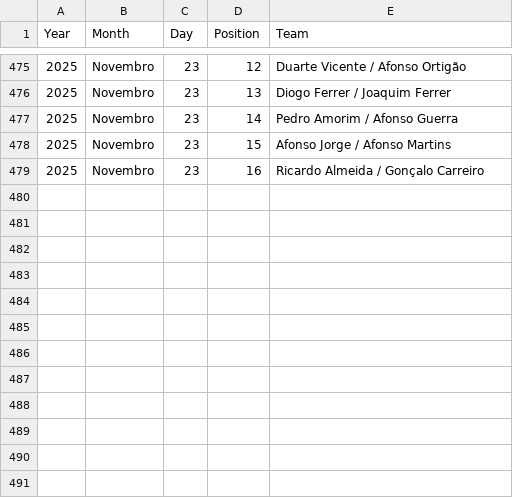
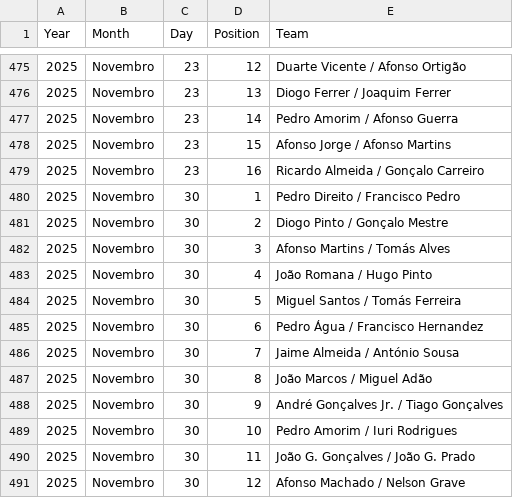
Before and after one commit to pmprcunha/Padel4All, a CSV file: tournament_results_M5.2.csv, drawn as a sheet; only a part is shown, gaps mark what is left out.

```diff
--- a/tournament_results_M5.2.csv
+++ b/tournament_results_M5.2.csv
@@ -479 +479,13 @@ Year,Month,Day,Position,Team
 2025,Novembro,23,16,Ricardo Almeida / Gonçalo Carreiro
+2025,Novembro,30,1,Pedro Direito / Francisco Pedro
+2025,Novembro,30,2,Diogo Pinto / Gonçalo Mestre
+2025,Novembro,30,3,Afonso Martins / Tomás Alves
+2025,Novembro,30,4,João Romana / Hugo Pinto
+2025,Novembro,30,5,Miguel Santos / Tomás Ferreira
+2025,Novembro,30,6,Pedro Água / Francisco Hernandez
+2025,Novembro,30,7,Jaime Almeida / António Sousa
+2025,Novembro,30,8,João Marcos / Miguel Adão
+2025,Novembro,30,9,André Gonçalves Jr. / Tiago Gonçalves
+2025,Novembro,30,10,Pedro Amorim / Iuri Rodrigues
+2025,Novembro,30,11,João G. Gonçalves / João G. Prado
+2025,Novembro,30,12,Afonso Machado / Nelson Grave
```
Also changed, not shown: tournament_results_F5.2.csv.
